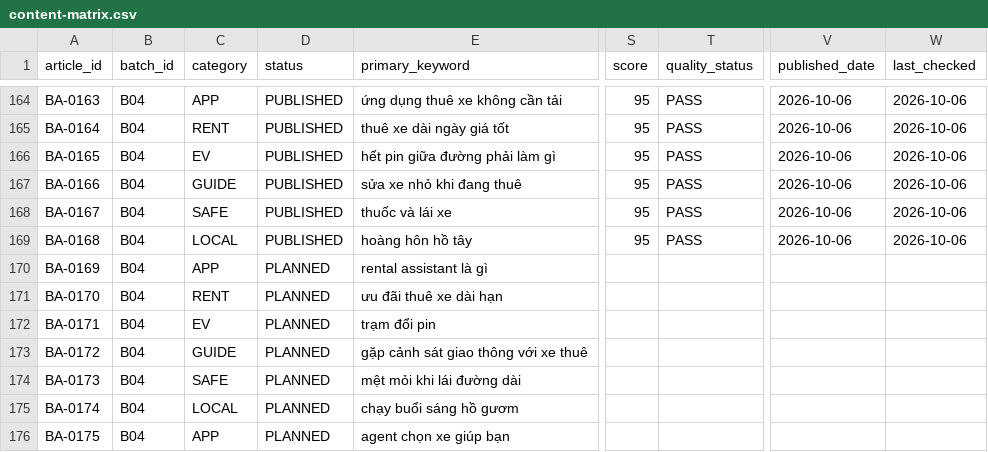
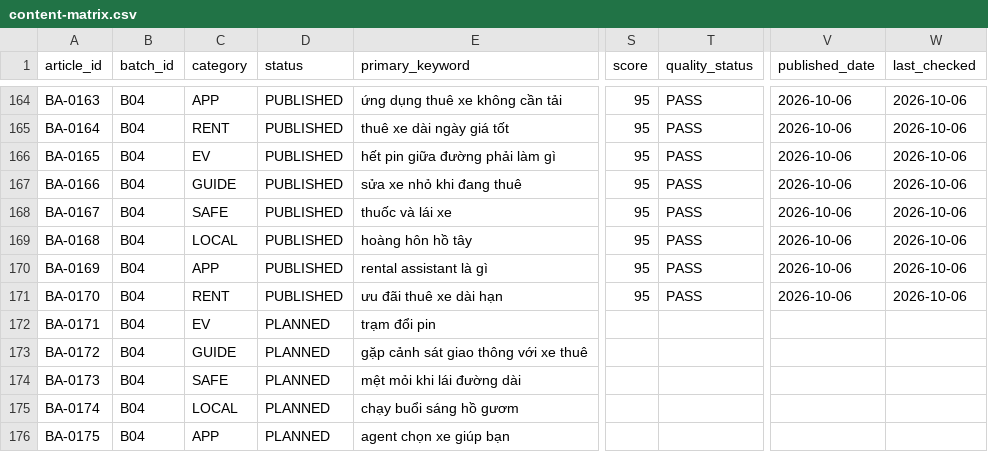
Before and after one commit to thuexemayhanoi/aichatbot, a CSV file: data/blog/content-matrix.csv, drawn as a sheet; only a part is shown, gaps mark what is left out; the diff names each change by its address in the sheet, - before the commit and + after, or states it on an @@ line.

Commit message:
factory: publish [BA-0169,BA-0170] new chunk (2-article micro batch) [skip ci]

```diff
--- a/data/blog/content-matrix.csv
+++ b/data/blog/content-matrix.csv
-D170:D171 (status): PLANNED
+D170:D171 (status): PUBLISHED
-S170:S171 (score): (empty)
+S170:S171 (score): 95
-T170:T171 (quality_status): (empty)
+T170:T171 (quality_status): PASS
-V170:V171 (published_date): (empty)
+V170:V171 (published_date): 2026-10-06
-W170:W171 (last_checked): (empty)
+W170:W171 (last_checked): 2026-10-06
```
Also changed, not shown: 12 other files.
